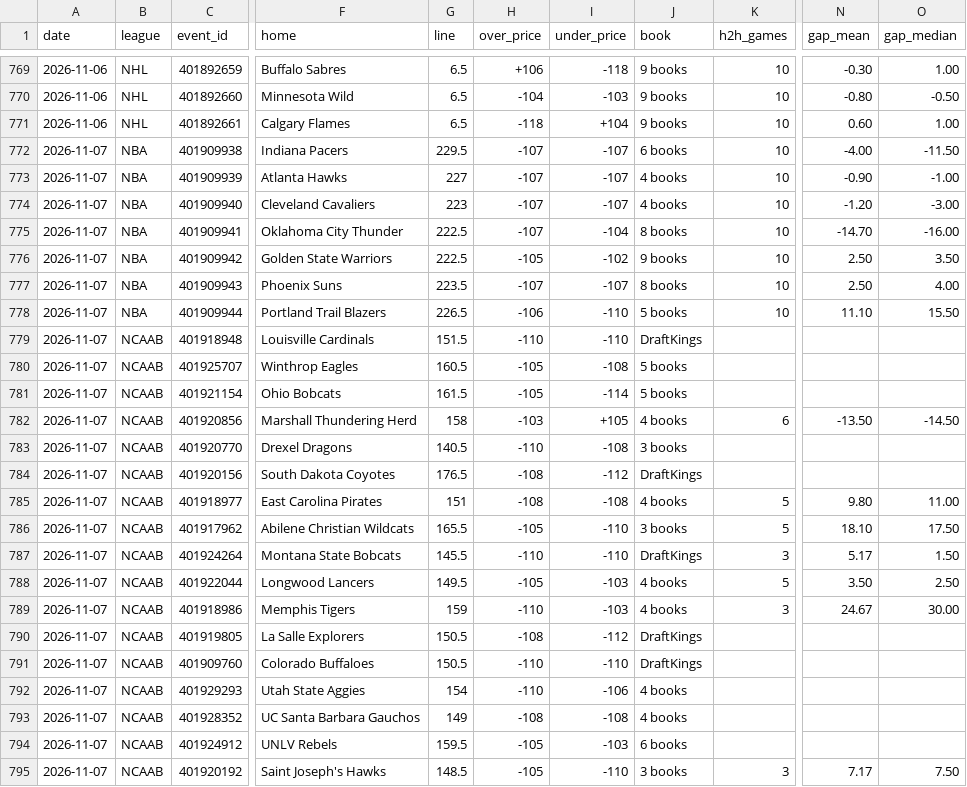
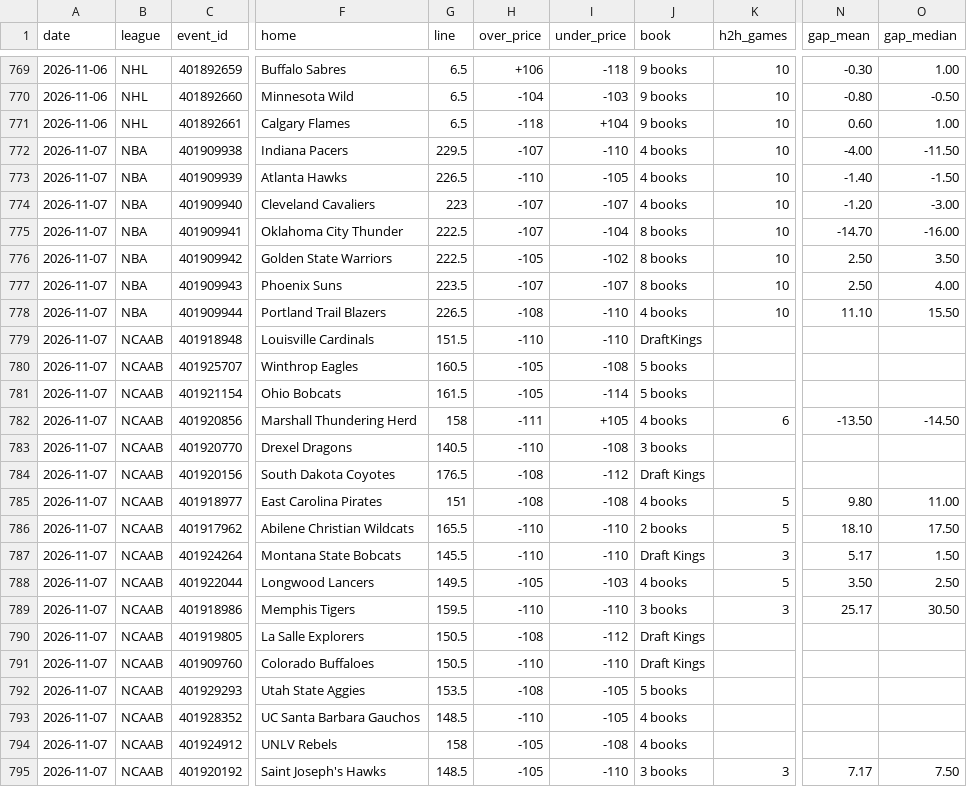
Before and after one commit to Silentprodigy-rnt/yugi-sb-bot-v2, a CSV file: docs/history.csv, drawn as a sheet; only a part is shown, gaps mark what is left out; the diff covers the shown part only; the diff names each change by its address in the sheet, - before the commit and + after, or states it on an @@ line.

```diff
--- a/docs/history.csv
+++ b/docs/history.csv
-I772 (under_price): -107
+I772 (under_price): -110
-J772 (book): 6 books
+J772 (book): 4 books
-G773 (line): 227
+G773 (line): 226.5
-H773 (over_price): -107
+H773 (over_price): -110
-I773 (under_price): -107
+I773 (under_price): -105
-N773 (gap_mean): -0.90
+N773 (gap_mean): -1.40
-O773 (gap_median): -1.00
+O773 (gap_median): -1.50
-J776 (book): 9 books
+J776 (book): 8 books
-H778 (over_price): -106
+H778 (over_price): -108
-J778 (book): 5 books
+J778 (book): 4 books
-H782 (over_price): -103
+H782 (over_price): -111
-J784 (book): DraftKings
+J784 (book): Draft Kings
-H786 (over_price): -105
+H786 (over_price): -110
-J786 (book): 3 books
+J786 (book): 2 books
-J787 (book): DraftKings
+J787 (book): Draft Kings
-G789 (line): 159
+G789 (line): 159.5
-I789 (under_price): -103
+I789 (under_price): -110
-J789 (book): 4 books
+J789 (book): 3 books
-N789 (gap_mean): 24.67
+N789 (gap_mean): 25.17
-O789 (gap_median): 30.00
+O789 (gap_median): 30.50
-J790:J791 (book): DraftKings
+J790:J791 (book): Draft Kings
-G792 (line): 154
+G792 (line): 153.5
-H792 (over_price): -110
+H792 (over_price): -108
-I792 (under_price): -106
+I792 (under_price): -105
-J792 (book): 4 books
+J792 (book): 5 books
-G793 (line): 149
+G793 (line): 148.5
-H793 (over_price): -108
+H793 (over_price): -110
-I793 (under_price): -108
+I793 (under_price): -105
-G794 (line): 159.5
+G794 (line): 158
-I794 (under_price): -103
+I794 (under_price): -108
-J794 (book): 6 books
+J794 (book): 4 books
```
Also changed, not shown: 91 edited cells elsewhere in this file, 2 other files.
